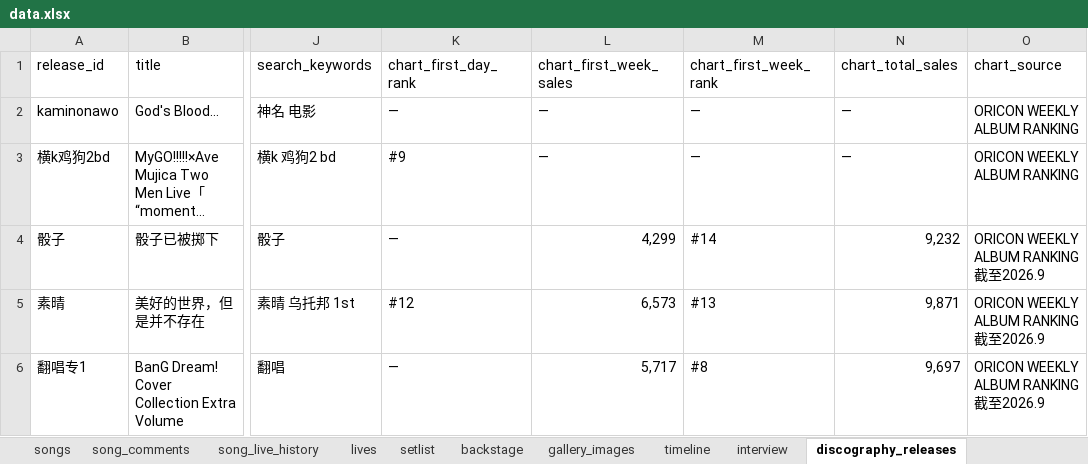
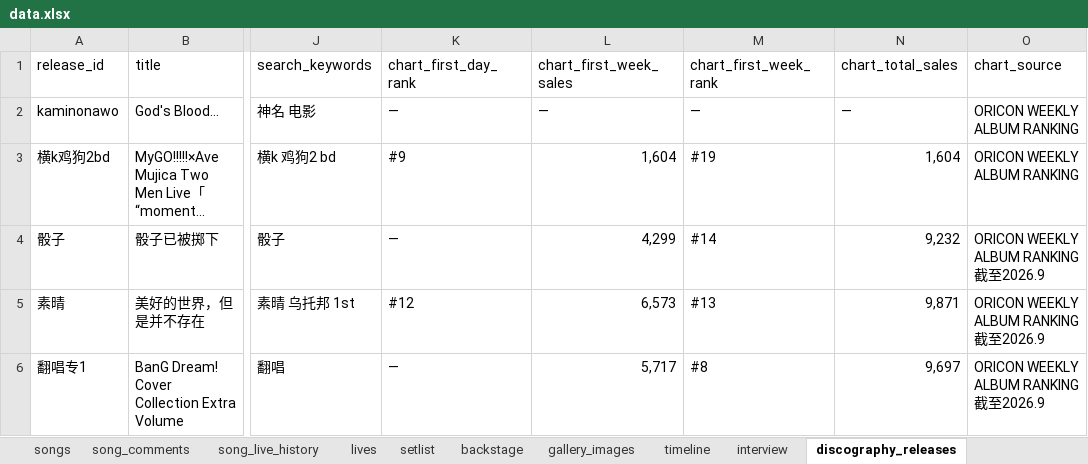
Before and after one commit to yuminle159/MujicaTimeLineWeb, an Excel workbook: _data/data.xlsx, sheet discography_releases, drawn as a sheet; only a part is shown, gaps mark what is left out; long unchanged cells end in …; values as stored, in another font and other column widths than the file's, no borders; the diff names each change by its address in the sheet, - before the commit and + after, or states it on an @@ line.

```diff
--- a/_data/data.xlsx (sheet discography_releases)
+++ b/_data/data.xlsx (sheet discography_releases)
-L3 (chart_first_week_sales): —
+L3 (chart_first_week_sales): 1,604
-M3 (chart_first_week_rank): —
+M3 (chart_first_week_rank): #19
-N3 (chart_total_sales): —
+N3 (chart_total_sales): 1,604
```
Also changed, not shown: sheet timeline, sheet programs, sheet something_new, sheet interview, sheet announcements, hidden cells, 52 other files.
